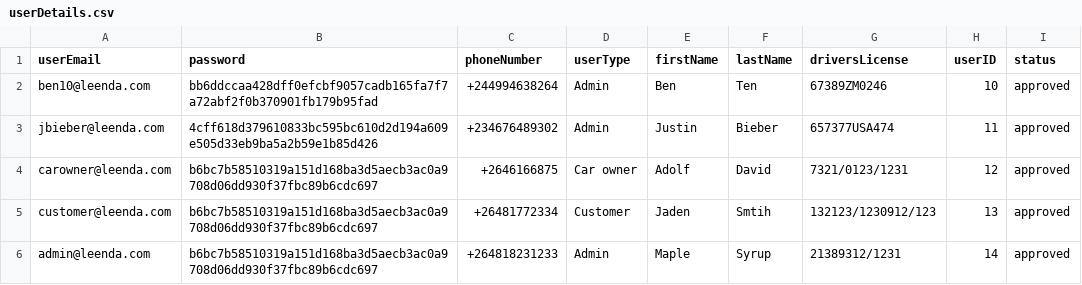
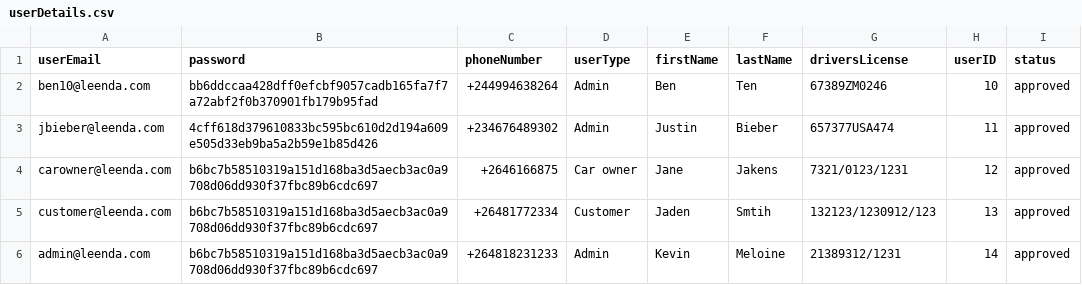
Before and after one commit to adolfzcoder/leenda, a CSV file: src/storage/userDetails.csv, drawn as a sheet.

Commit message:
Added edit ablities to the OwnerDashboard.
Bugs: Doesn't update user name, only after logging out and logging in.

```diff
--- a/src/storage/userDetails.csv
+++ b/src/storage/userDetails.csv
@@ -3,4 +3,4 @@ ben10@leenda.com,bb6ddccaa428dff0efcbf9057cadb165fa7f7a72abf2f0b370901fb179b95fa
 jbieber@leenda.com,4cff618d379610833bc595bc610d2d194a609e505d33eb9ba5a2b59e1b85d426,+234676489302,Admin,Justin,Bieber,657377USA474,11,approved
-carowner@leenda.com,b6bc7b58510319a151d168ba3d5aecb3ac0a9708d06dd930f37fbc89b6cdc697,+2646166875,Car owner,Adolf,David,7321/0123/1231,12,approved
+carowner@leenda.com,b6bc7b58510319a151d168ba3d5aecb3ac0a9708d06dd930f37fbc89b6cdc697,+2646166875,Car owner,Jane,Jakens,7321/0123/1231,12,approved
 customer@leenda.com,b6bc7b58510319a151d168ba3d5aecb3ac0a9708d06dd930f37fbc89b6cdc697,+26481772334,Customer,Jaden,Smtih,132123/1230912/123,13,approved
-admin@leenda.com,b6bc7b58510319a151d168ba3d5aecb3ac0a9708d06dd930f37fbc89b6cdc697,+264818231233,Admin,Maple,Syrup,21389312/1231,14,approved
+admin@leenda.com,b6bc7b58510319a151d168ba3d5aecb3ac0a9708d06dd930f37fbc89b6cdc697,+264818231233,Admin,Kevin,Meloine,21389312/1231,14,approved
```
Also changed, not shown: 2 other files.
